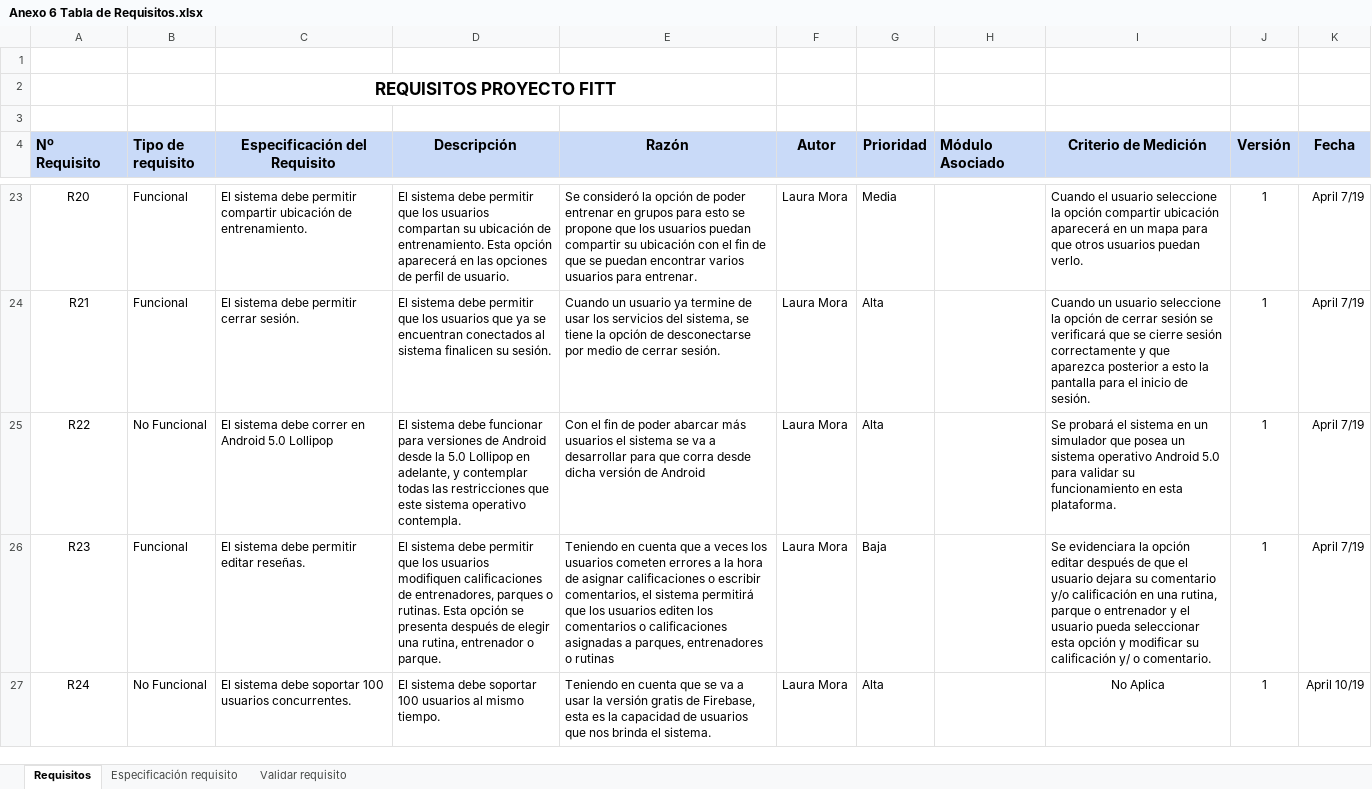
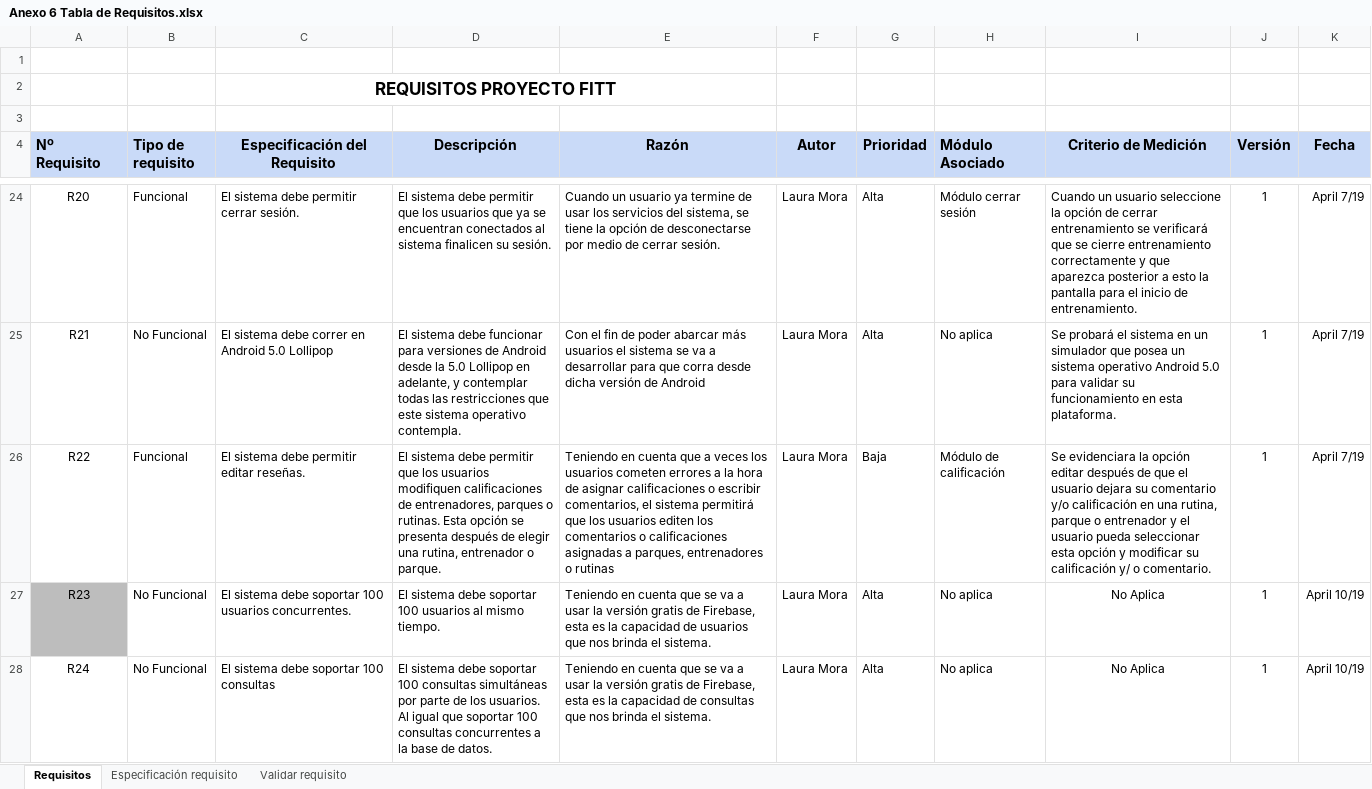
Before and after one commit to IngSw201910/Fitt, an Excel workbook: Segunda entrega/Entrega/Anexos/Anexo 6 Tabla de Requisitos.xlsx, sheet Requisitos, drawn as a sheet; only a part is shown, gaps mark what is left out; values as stored, in another font and other column widths than the file's, no borders; charts and pictures not drawn; addresses are those after the commit; the diff covers the shown part only; the diff names each change by its address in the sheet, - before the commit and + after, or states it on an @@ line.

```diff
--- a/Segunda entrega/Entrega/Anexos/Anexo 6 Tabla de Requisitos.xlsx (sheet Requisitos)
+++ b/Segunda entrega/Entrega/Anexos/Anexo 6 Tabla de Requisitos.xlsx (sheet Requisitos)
-C24 (Especificación del Requisito): …debe permitir compartir ubicación de entrenamiento.
+C24 (Especificación del Requisito): …debe permitir cerrar sesión.
-D24 (Descripción): …los usuarios compartan su ubicación de entrenamiento. Esta opción aparecerá en las opciones de perfil de usuario.
+D24 (Descripción): …los usuarios que ya se encuentran conectados al sistema finalicen su sesión.
-E24 (Razón): Se consideró la opción de poder entrenar en grupos para esto se propone que los usuarios puedan compartir su ubicación con el fin de que se puedan encontrar varios usuarios para entrenar.
+E24 (Razón): Cuando un usuario ya termine de usar los servicios del sistema, se tiene la opción de desconectarse por medio de cerrar sesión.
-G24 (Prioridad): Media
+G24 (Prioridad): Alta
-H24 (Módulo Asociado): (empty)
+H24 (Módulo Asociado): Módulo cerrar sesión
-I24 (Criterio de Medición): Cuando el usuario seleccione la opción compartir ubicación aparecerá en un mapa para que otros usuarios puedan verlo.
+I24 (Criterio de Medición): Cuando un usuario seleccione la opción de cerrar entrenamiento se verificará que se cierre entrenamiento correctamente y que aparezca posterior a esto la pantalla para el inicio de entrenamiento.
-B25 (Tipo de requisito): Funcional
+B25 (Tipo de requisito): No Funcional
-C25 (Especificación del Requisito): El sistema debe permitir cerrar sesión.
+C25 (Especificación del Requisito): El sistema debe correr en Android 5.0 Lollipop
-D25 (Descripción): …sistema debe permitir que los usuarios que ya se encuentran conectados al sistema finalicen su sesión.
+D25 (Descripción): …sistema debe funcionar para versiones de Android desde la 5.0 Lollipop en adelante, y contemplar todas las restricciones que este sistema operativo contempla.
-E25 (Razón): Cuando un usuario ya termine de usar los servicios del sistema, se tiene la opción de desconectarse por medio de cerrar sesión.
+E25 (Razón): Con el fin de poder abarcar más usuarios el sistema se va a desarrollar para que corra desde dicha versión de Android
-H25 (Módulo Asociado): (empty)
+H25 (Módulo Asociado): No aplica
-I25 (Criterio de Medición): Cuando un usuario seleccione la opción de cerrar sesión se verificará que se cierre sesión correctamente y que aparezca posterior a esto la pantalla para el inicio de sesión.
+I25 (Criterio de Medición): Se probará el sistema en un simulador que posea un sistema operativo Android 5.0 para validar su funcionamiento en esta plataforma.
-B26 (Tipo de requisito): No Funcional
+B26 (Tipo de requisito): Funcional
-C26 (Especificación del Requisito): El sistema debe correr en Android 5.0 Lollipop
+C26 (Especificación del Requisito): El sistema debe permitir editar reseñas.
-D26 (Descripción): …sistema debe funcionar para versiones de Android desde la 5.0 Lollipop en adelante, y contemplar todas las restricciones que este sistema operativo contempla.
+D26 (Descripción): …sistema debe permitir que los usuarios modifiquen calificaciones de entrenadores, parques o rutinas. Esta opción se presenta después de elegir una rutina, entrenador o parque.
-E26 (Razón): Con el fin de poder abarcar más usuarios el sistema se va a desarrollar para que corra desde dicha versión de Android
+E26 (Razón): Teniendo en cuenta que a veces los usuarios cometen errores a la hora de asignar calificaciones o escribir comentarios, el sistema permitirá que los usuarios editen los comentarios o calificaciones asignadas a parques, entrenadores o rutinas
-G26 (Prioridad): Alta
+G26 (Prioridad): Baja
-H26 (Módulo Asociado): (empty)
+H26 (Módulo Asociado): Módulo de calificación
-I26 (Criterio de Medición): Se probará el sistema en un simulador que posea un sistema operativo Android 5.0 para validar su funcionamiento en esta plataforma.
+I26 (Criterio de Medición): Se evidenciara la opción editar después de que el usuario dejara su comentario y/o calificación en una rutina, parque o entrenador y el usuario pueda seleccionar esta opción y modificar su calificación y/ o comentario.
-A27 fill: none
+A27 fill: #BDBDBD
-B27 (Tipo de requisito): Funcional
+B27 (Tipo de requisito): No Funcional
-C27 (Especificación del Requisito): …sistema debe permitir editar reseñas.
+C27 (Especificación del Requisito): …sistema debe soportar 100 usuarios concurrentes.
-D27 (Descripción): …sistema debe permitir que los usuarios modifiquen calificaciones de entrenadores, parques o rutinas. Esta opción se presenta después de elegir una rutina, entrenador o parque.
+D27 (Descripción): …sistema debe soportar 100 usuarios al mismo tiempo.
-E27 (Razón): …cuenta que a veces los usuarios cometen errores a la hora de asignar calificaciones o escribir comentarios, el sistema permitirá que los usuarios editen los comentarios o calificaciones asignadas a parques, entrenadores o rutinas
+E27 (Razón): …cuenta que se va a usar la versión gratis de Firebase, esta es la capacidad de usuarios que nos brinda el sistema.
-G27 (Prioridad): Baja
+G27 (Prioridad): Alta
-H27:H28 (Módulo Asociado): (empty)
+H27:H28 (Módulo Asociado): No aplica
-I27 (Criterio de Medición): Se evidenciara la opción editar después de que el usuario dejara su comentario y/o calificación en una rutina, parque o entrenador y el usuario pueda seleccionar esta opción y modificar su calificación y/ o comentario.
+I27 (Criterio de Medición): No Aplica
-I27 alignment: left
+I27 alignment: center
-K27 (Fecha): April 7/19
+K27 (Fecha): April 10/19
-C28 (Especificación del Requisito): El sistema debe soportar 100 usuarios concurrentes.
+C28 (Especificación del Requisito): El sistema debe soportar 100 consultas
-D28 (Descripción): …soportar 100 usuarios al mismo tiempo.
+D28 (Descripción): …soportar 100 consultas simultáneas por parte de los usuarios. Al igual que soportar 100 consultas concurrentes a la base de datos.
-E28 (Razón): …capacidad de usuarios que nos…
+E28 (Razón): …capacidad de consultas que nos…
```
Also changed, not shown: 1 added row, 1 removed row, 235 edited cells and cell formats elsewhere in this sheet, sheet Especificación requisito, sheet Validar requisito, 8 other files.
